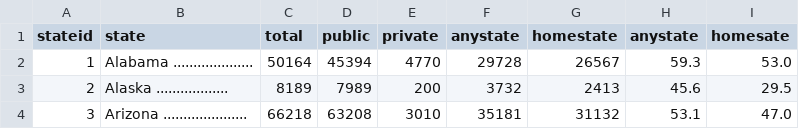
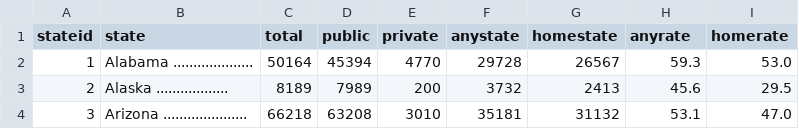
Before and after one commit to DrMarvinTitus/Book2nd, a CSV file: Data/Excel data/tabn302_50.csv, drawn as a sheet; only a part is shown.

Commit message:
Update tabn302_50.csv

```diff
--- a/Data/Excel data/tabn302_50.csv
+++ b/Data/Excel data/tabn302_50.csv
@@ -1,2 +1,2 @@
-stateid,state,total,public,private,anystate,homestate,anystate,homesate
+stateid,state,total,public,private,anystate,homestate,anyrate,homerate
 1 ,Alabama ....................,50164,45394,4770,29728,26567,59.3,53.0
```
